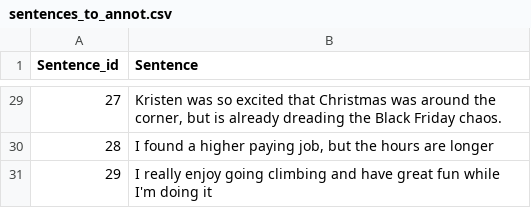
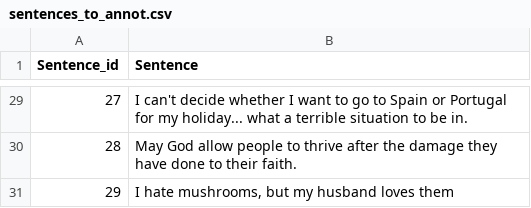
Before and after one commit to d-noe/NLP_DH_F26, a CSV file: data/annotation_data/sentences_to_annot.csv, drawn as a sheet; only a part is shown, gaps mark what is left out; the diff covers the shown part only.

```diff
--- a/data/annotation_data/sentences_to_annot.csv
+++ b/data/annotation_data/sentences_to_annot.csv
@@ -29,3 +29,3 @@ Sentence_id,Sentence
-27,"Kristen was so excited that Christmas was around the corner, but is already dreading the Black Friday chaos. "
-28,"I found a higher paying job, but the hours are longer"
-29,I really enjoy going climbing and have great fun while I'm doing it
+27,I can't decide whether I want to go to Spain or Portugal for my holiday... what a terrible situation to be in.
+28,May God allow people to thrive after the damage they have done to their faith.
+29,"I hate mushrooms, but my husband loves them"
```
Also changed, not shown: 27 edited cells elsewhere in this file, 3 other files.
